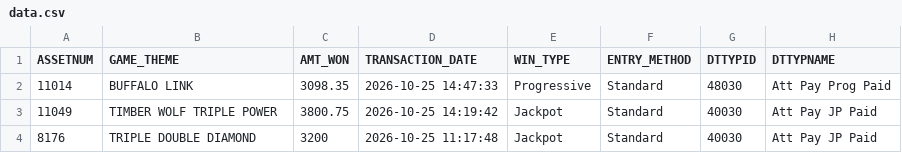
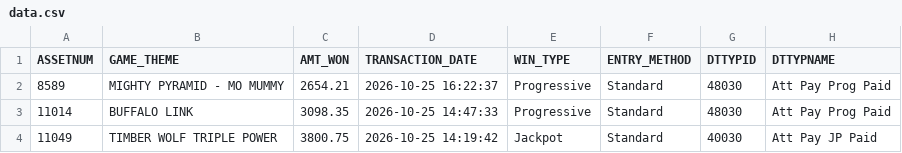
Before and after one commit to Winnercircle1/jackpot-boards, a CSV file: silver-slipper/data.csv, drawn as a sheet; only a part is shown; the shorter side is filled out with more unchanged rows; the diff names each change by its address in the sheet, - before the commit and + after, or states it on an @@ line.

Commit message:
Update silver-slipper/data.csv 2026-10-25T21:58:26.143Z

```diff
--- a/silver-slipper/data.csv
+++ b/silver-slipper/data.csv
+row 2: 8589 | MIGHTY PYRAMID - MO MUMMY | 2654.21 | 2026-10-25 16:22:37 | Progressive | Standard | 48030 | Att Pay Prog Paid
```
